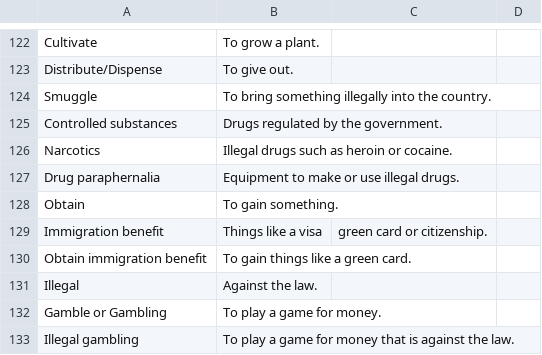
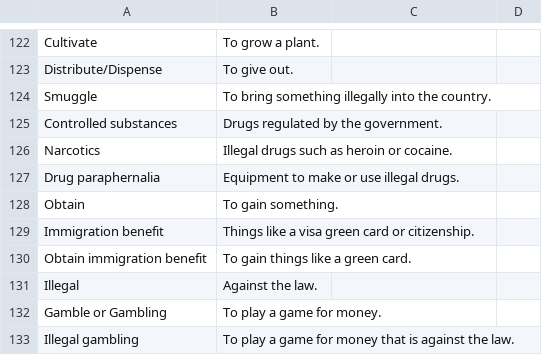
Before and after one commit to mariavero-brito/n400-flashcard-app, a CSV file: n400_flashcards.csv, drawn as a sheet; only a part is shown, gaps mark what is left out.

Commit message:
Update n400_flashcards.csv

```diff
--- a/n400_flashcards.csv
+++ b/n400_flashcards.csv
@@ -128,3 +128,3 @@ Drug paraphernalia,Equipment to make or use illegal drugs.
 Obtain,To gain something.
-Immigration benefit,Things like a visa, green card or citizenship.
+Immigration benefit,Things like a visa green card or citizenship.
 Obtain immigration benefit,To gain things like a green card.
```
